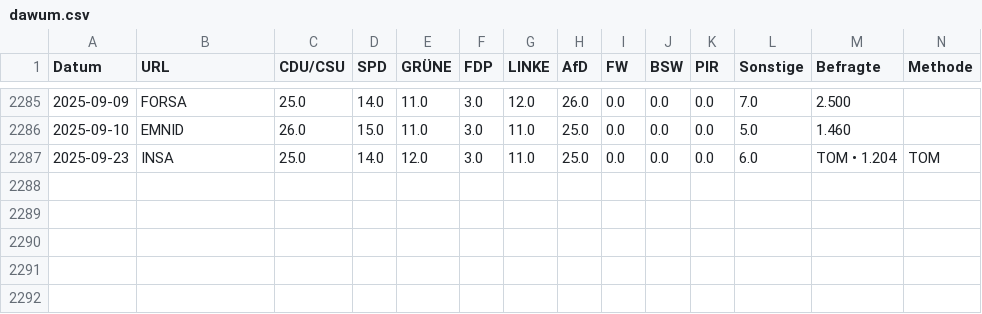
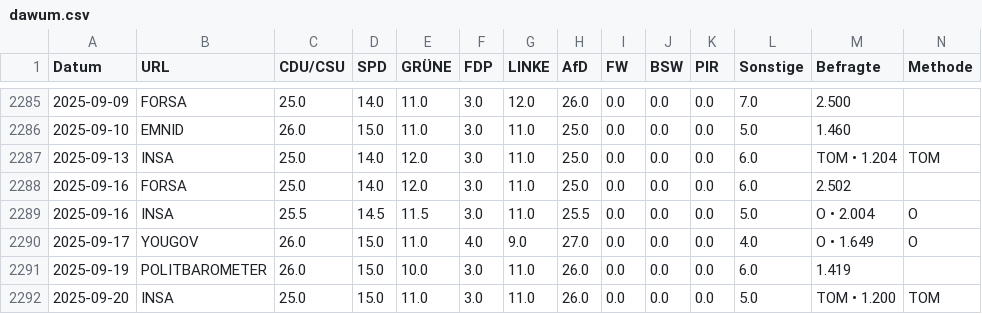
Before and after one commit to thomascamminady/dawum-crawl, a CSV file: data/dawum.csv, drawn as a sheet; only a part is shown, gaps mark what is left out; rows hold the shown columns only; the diff names each change by its address in the sheet, - before the commit and + after, or states it on an @@ line.

```diff
--- a/data/dawum.csv
+++ b/data/dawum.csv
-A2287 (Datum): 2025-09-23
+A2287 (Datum): 2025-09-13
+row 2288: 2025-09-16 | FORSA | 25.0 | 14.0 | 12.0 | 3.0 | 11.0 | 25.0 | 0.0 | 0.0 | 0.0 | 6.0 | 2.502
+row 2289: 2025-09-16 | INSA | 25.5 | 14.5 | 11.5 | 3.0 | 11.0 | 25.5 | 0.0 | 0.0 | 0.0 | 5.0 | O • 2.004 | O
+row 2290: 2025-09-17 | YOUGOV | 26.0 | 15.0 | 11.0 | 4.0 | 9.0 | 27.0 | 0.0 | 0.0 | 0.0 | 4.0 | O • 1.649 | O
+row 2291: 2025-09-19 | POLITBAROMETER | 26.0 | 15.0 | 10.0 | 3.0 | 11.0 | 26.0 | 0.0 | 0.0 | 0.0 | 6.0 | 1.419
+row 2292: 2025-09-20 | INSA | 25.0 | 15.0 | 11.0 | 3.0 | 11.0 | 26.0 | 0.0 | 0.0 | 0.0 | 5.0 | TOM • 1.200 | TOM
```
Also changed, not shown: data/dawum_pivot.csv, 1 other file.
